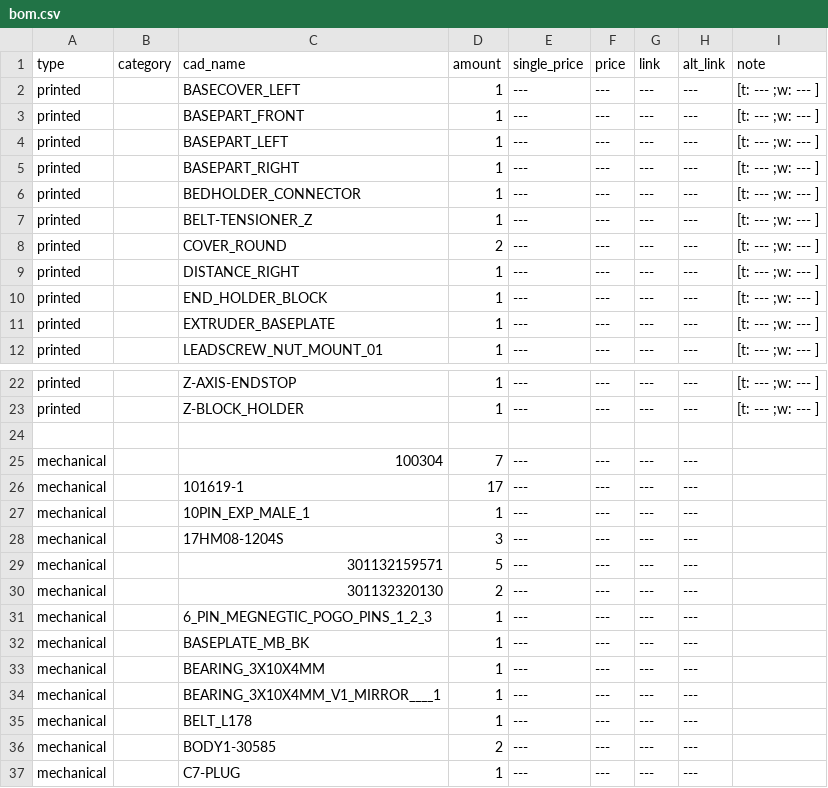
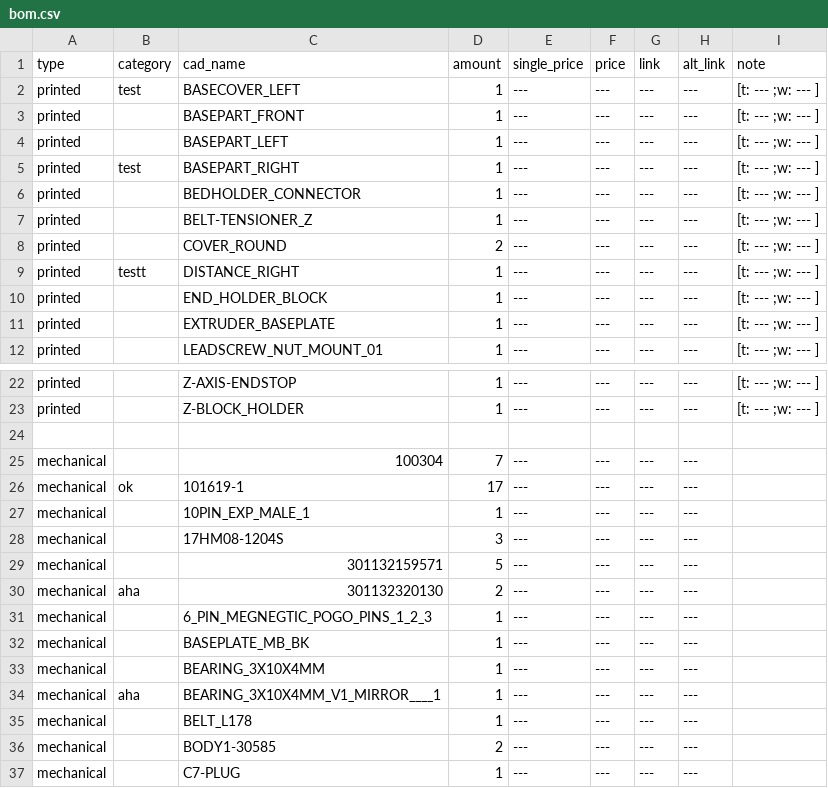
Before and after one commit to Audiotronix/Positron_LT, a CSV file: Parts/bom.csv, drawn as a sheet; only a part is shown, gaps mark what is left out.

Commit message:
Update bom.csv

```diff
--- a/Parts/bom.csv
+++ b/Parts/bom.csv
@@ -1,6 +1,6 @@
 type,category,cad_name,amount,single_price,price,link,alt_link,note
-printed,,BASECOVER_LEFT,1,---,---,---,---,[t: --- ;w: --- ]
+printed,test,BASECOVER_LEFT,1,---,---,---,---,[t: --- ;w: --- ]
 printed,,BASEPART_FRONT,1,---,---,---,---,[t: --- ;w: --- ]
 printed,,BASEPART_LEFT,1,---,---,---,---,[t: --- ;w: --- ]
-printed,,BASEPART_RIGHT,1,---,---,---,---,[t: --- ;w: --- ]
+printed,test,BASEPART_RIGHT,1,---,---,---,---,[t: --- ;w: --- ]
 printed,,BEDHOLDER_CONNECTOR,1,---,---,---,---,[t: --- ;w: --- ]
@@ -8,3 +8,3 @@ printed,,BELT-TENSIONER_Z,1,---,---,---,---,[t: --- ;w: --- ]
 printed,,COVER_ROUND,2,---,---,---,---,[t: --- ;w: --- ]
-printed,,DISTANCE_RIGHT,1,---,---,---,---,[t: --- ;w: --- ]
+printed,testt,DISTANCE_RIGHT,1,---,---,---,---,[t: --- ;w: --- ]
 printed,,END_HOLDER_BLOCK,1,---,---,---,---,[t: --- ;w: --- ]
@@ -25,3 +25,3 @@ printed,,Z-BLOCK_HOLDER,1,---,---,---,---,[t: --- ;w: --- ]
 mechanical,,100304,7,---,---,---,---,
-mechanical,,101619-1,17,---,---,---,---,
+mechanical,ok,101619-1,17,---,---,---,---,
 mechanical,,10PIN_EXP_MALE_1,1,---,---,---,---,
@@ -29,3 +29,3 @@ mechanical,,17HM08-1204S,3,---,---,---,---,
 mechanical,,301132159571,5,---,---,---,---,
-mechanical,,301132320130,2,---,---,---,---,
+mechanical,aha,301132320130,2,---,---,---,---,
 mechanical,,6_PIN_MEGNEGTIC_POGO_PINS_1_2_3,1,---,---,---,---,
@@ -33,3 +33,3 @@ mechanical,,BASEPLATE_MB_BK,1,---,---,---,---,
 mechanical,,BEARING_3X10X4MM,1,---,---,---,---,
-mechanical,,BEARING_3X10X4MM_V1_MIRROR____1,1,---,---,---,---,
+mechanical,aha,BEARING_3X10X4MM_V1_MIRROR____1,1,---,---,---,---,
 mechanical,,BELT_L178,1,---,---,---,---,
```
